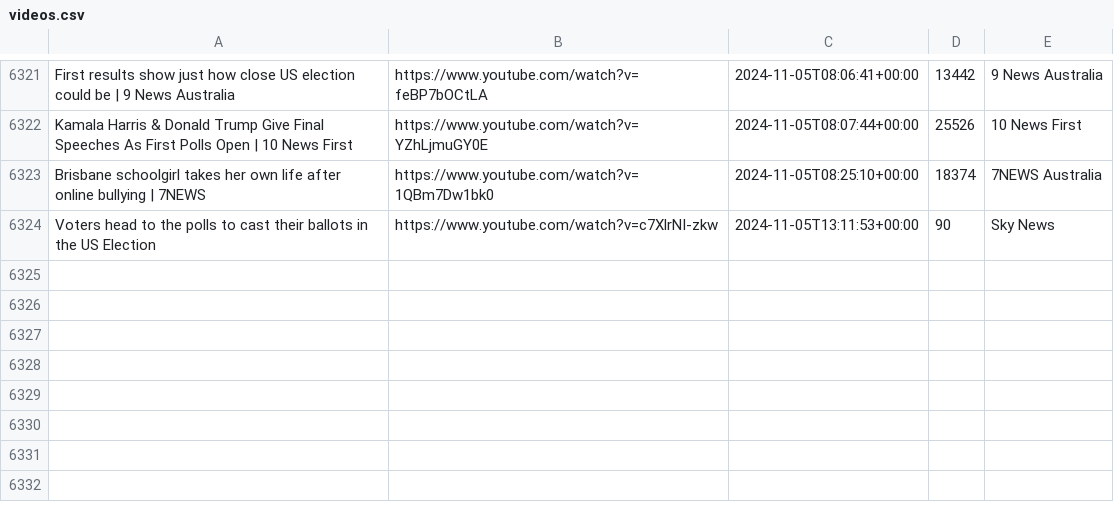
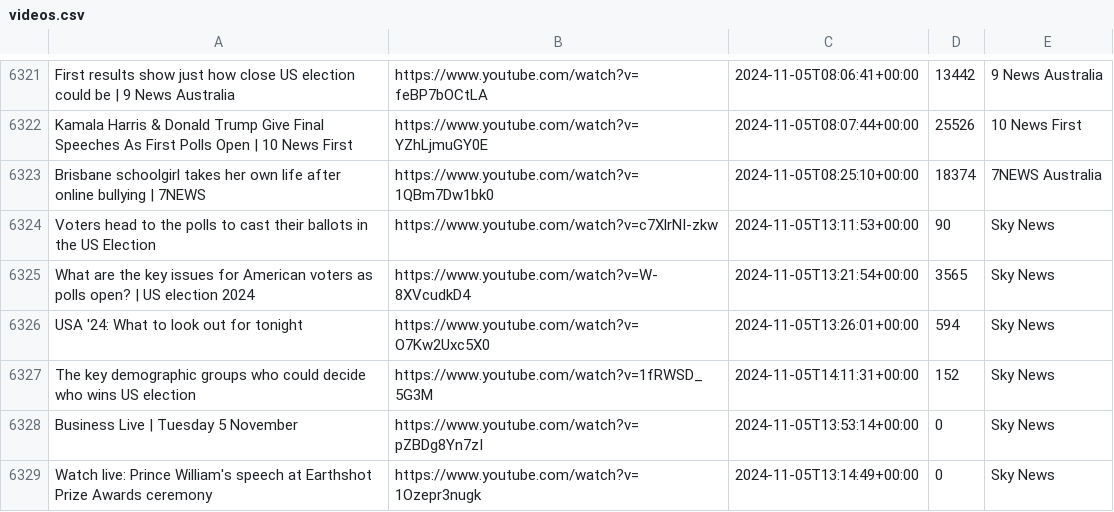
Before and after one commit to alexlaverty/aussienewsvideos, a CSV file: videos.csv, drawn as a sheet; only a part is shown, gaps mark what is left out; the diff names each change by its address in the sheet, - before the commit and + after, or states it on an @@ line.

```diff
--- a/videos.csv
+++ b/videos.csv
+row 6325: What are the key issues for American voters as polls open? | US election 2024 | https://www.youtube.com/watch?v=W-8XVcudkD4 | 2024-11-05T13:21:54+00:00 | 3565 | Sky News
+row 6326: USA '24: What to look out for tonight | https://www.youtube.com/watch?v=O7Kw2Uxc5X0 | 2024-11-05T13:26:01+00:00 | 594 | Sky News
+row 6327: The key demographic groups who could decide who wins US election | https://www.youtube.com/watch?v=1fRWSD_5G3M | 2024-11-05T14:11:31+00:00 | 152 | Sky News
+row 6328: Business Live | Tuesday 5 November | https://www.youtube.com/watch?v=pZBDg8Yn7zI | 2024-11-05T13:53:14+00:00 | 0 | Sky News
+row 6329: Watch live: Prince William's speech at Earthshot Prize Awards ceremony | https://www.youtube.com/watch?v=1Ozepr3nugk | 2024-11-05T13:14:49+00:00 | 0 | Sky News
```
